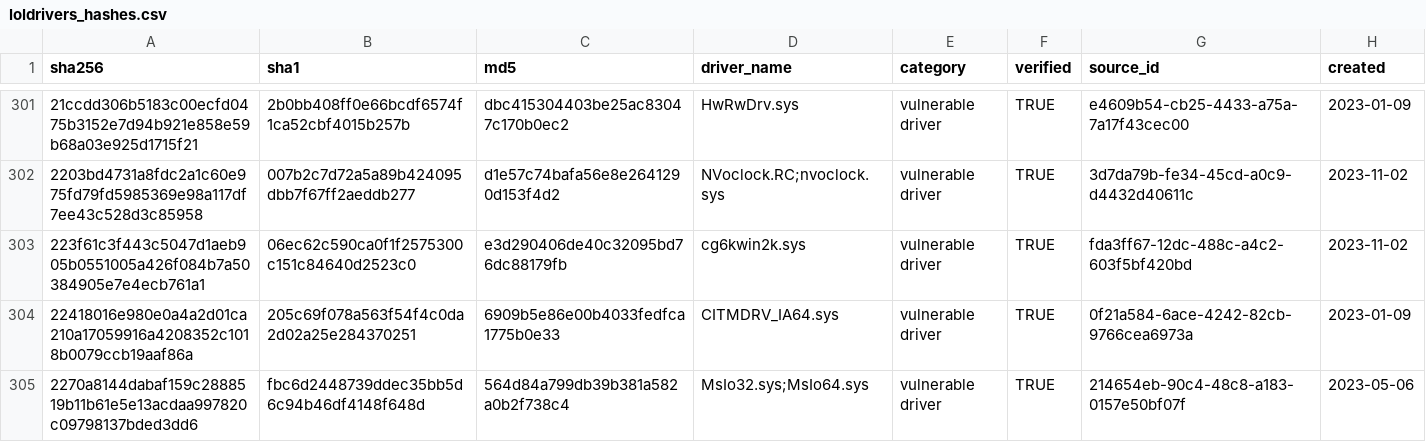
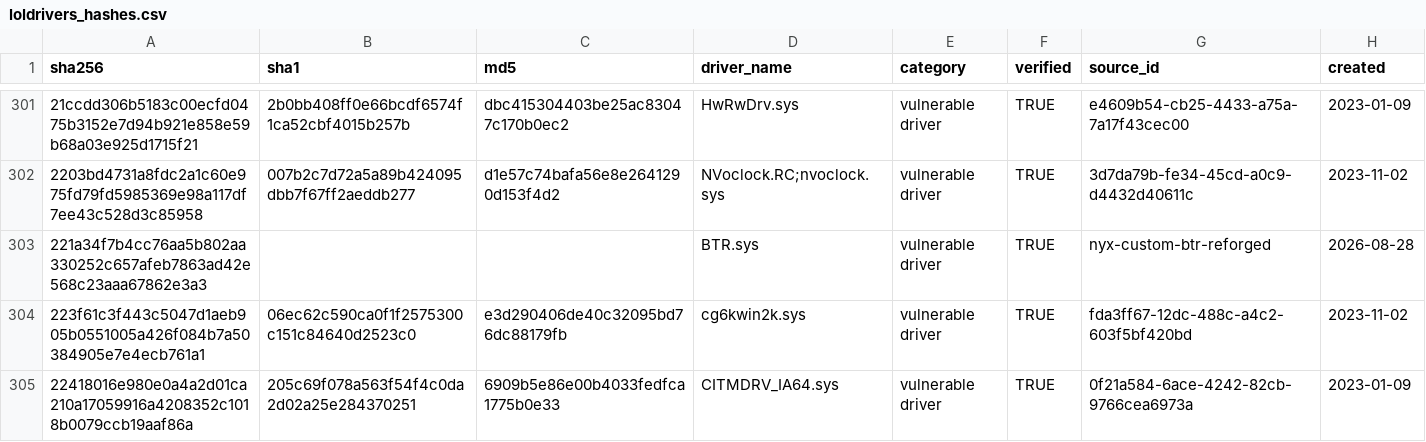
Before and after one commit to NyxLab-Research/loldrivers-lolrmm-mirror, a CSV file: data/loldrivers_hashes.csv, drawn as a sheet; only a part is shown, gaps mark what is left out; the shorter side is filled out with more unchanged rows; the diff covers the shown part only; the diff names each change by its address in the sheet, - before the commit and + after, or states it on an @@ line.

```diff
--- a/data/loldrivers_hashes.csv
+++ b/data/loldrivers_hashes.csv
+row 303: 221a34f7b4cc76aa5b802aa330252c657afeb7863ad42e568c23aaa67862e3a3 |  |  | BTR.sys | vulnerable driver | TRUE | nyx-custom-btr-reforged | 2026-08-28
```
Also changed, not shown: 4 added rows elsewhere in this file, 1 other file.
